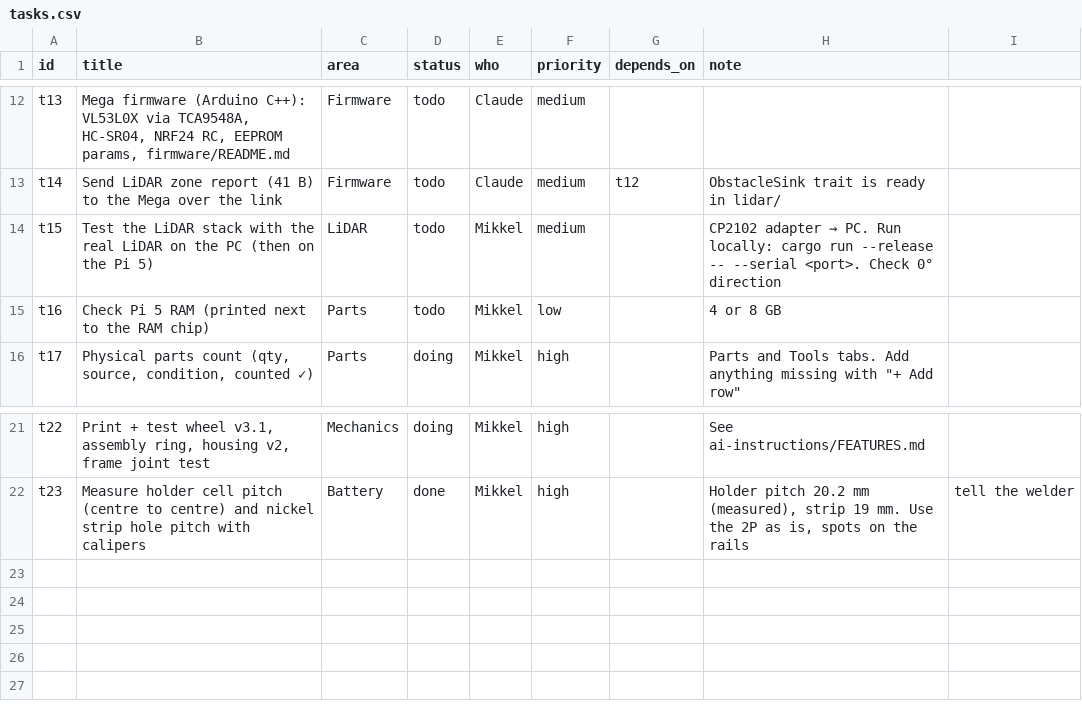
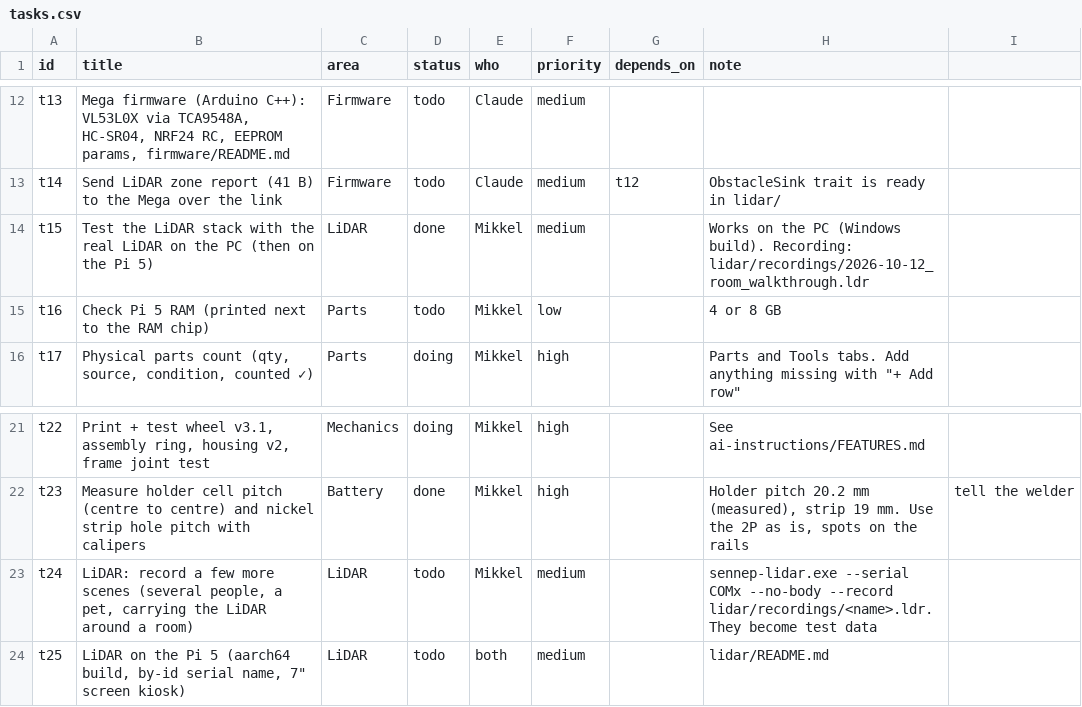
Before and after one commit to MikkelBlom/SENNEP-V2, a CSV file: hub/data/tasks.csv, drawn as a sheet; only a part is shown, gaps mark what is left out.

```diff
--- a/hub/data/tasks.csv
+++ b/hub/data/tasks.csv
@@ -13,3 +13,3 @@ t13;Mega firmware (Arduino C++): VL53L0X via TCA9548A, HC-SR04, NRF24 RC, EEPROM
 t14;Send LiDAR zone report (41 B) to the Mega over the link;Firmware;todo;Claude;medium;t12;ObstacleSink trait is ready in lidar/
-t15;Test the LiDAR stack with the real LiDAR on the PC (then on the Pi 5);LiDAR;todo;Mikkel;medium;;CP2102 adapter → PC. Run locally: cargo run --release -- --serial <port>. Check 0° direction
+t15;Test the LiDAR stack with the real LiDAR on the PC (then on the Pi 5);LiDAR;done;Mikkel;medium;;Works on the PC (Windows build). Recording: lidar/recordings/2026-10-12_room_walkthrough.ldr
 t16;Check Pi 5 RAM (printed next to the RAM chip);Parts;todo;Mikkel;low;;4 or 8 GB
@@ -22 +22,3 @@ t22;Print + test wheel v3.1, assembly ring, housing v2, frame joint test;Mechani
 t23;Measure holder cell pitch (centre to centre) and nickel strip hole pitch with calipers;Battery;done;Mikkel;high;;Holder pitch 20.2 mm (measured), strip 19 mm. Use the 2P as is, spots on the rails; tell the welder
+t24;LiDAR: record a few more scenes (several people, a pet, carrying the LiDAR around a room);LiDAR;todo;Mikkel;medium;;sennep-lidar.exe --serial COMx --no-body --record lidar/recordings/<name>.ldr. They become test data
+t25;LiDAR on the Pi 5 (aarch64 build, by-id serial name, 7" screen kiosk);LiDAR;todo;both;medium;;lidar/README.md
```
Also changed, not shown: hub/data/ideas.csv, 18 other files.
